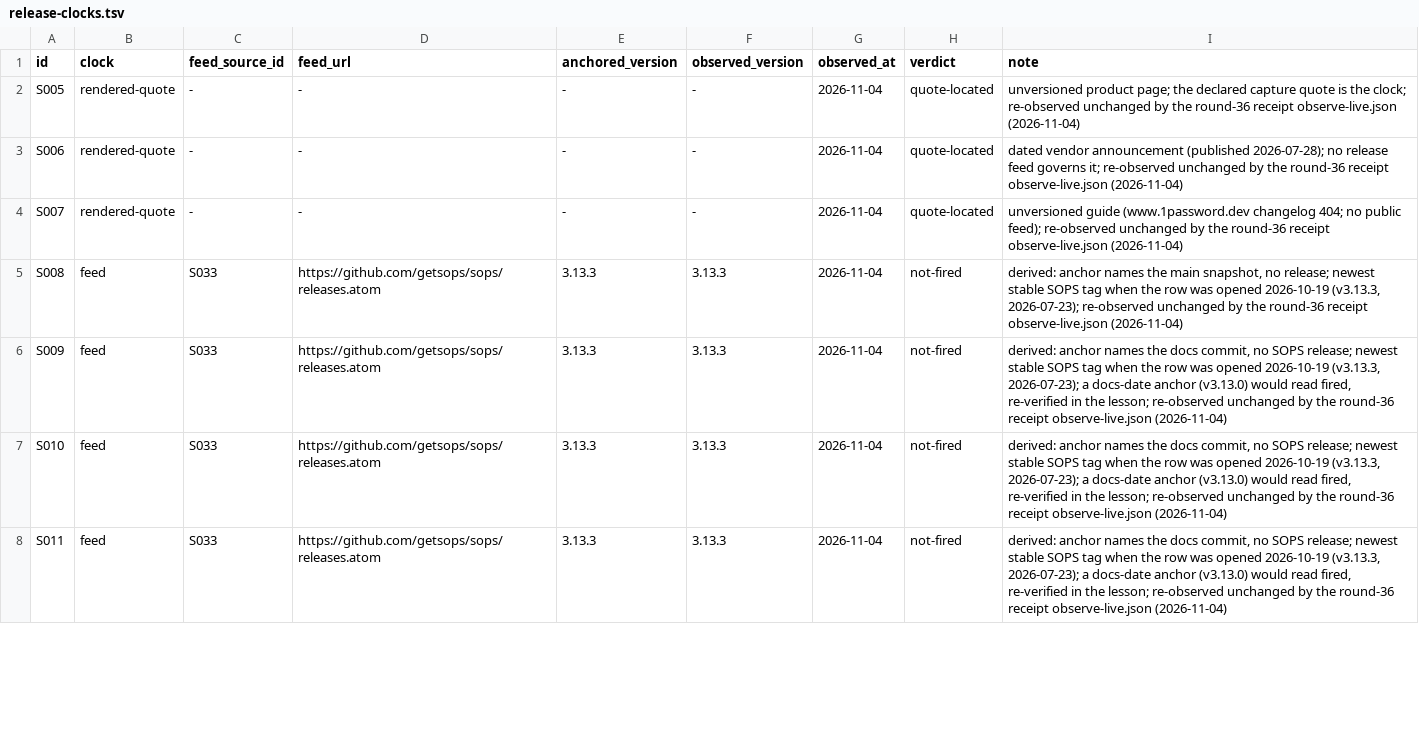
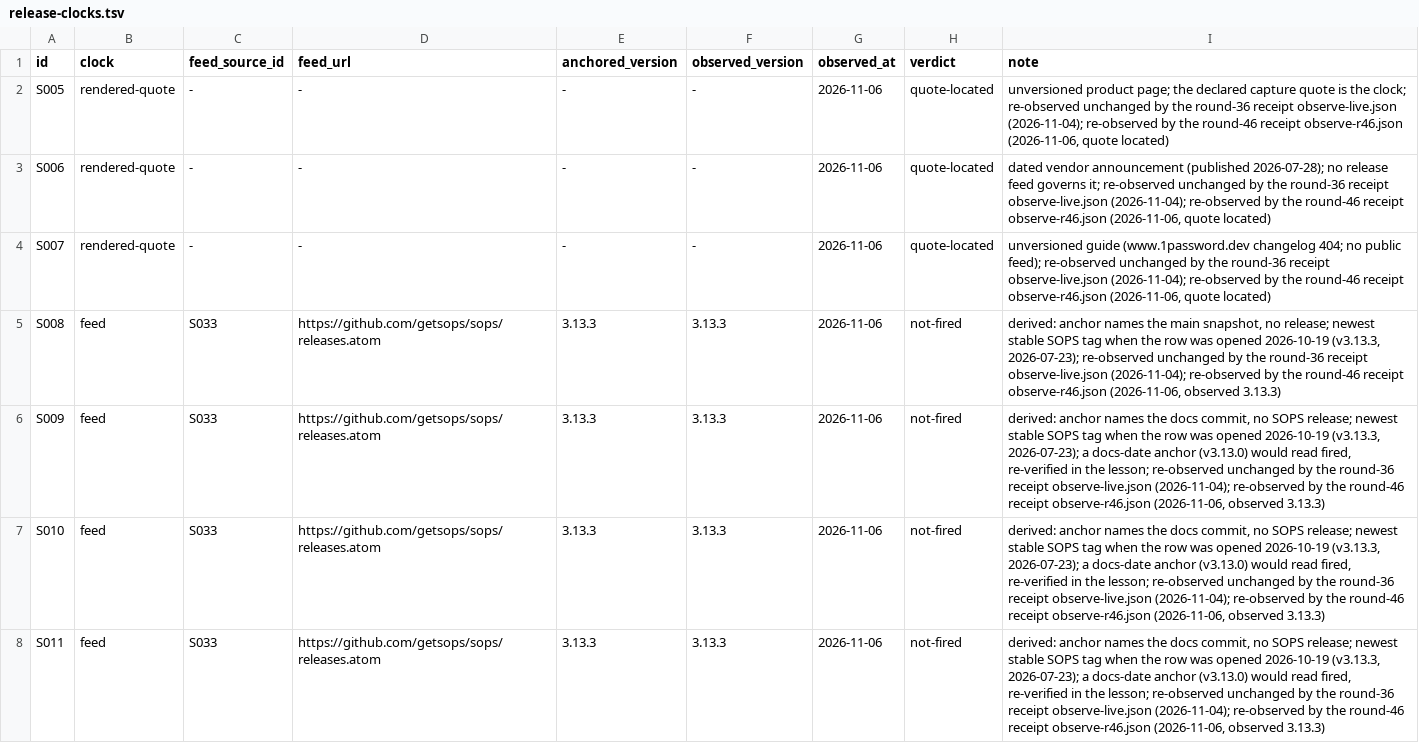
Before and after one commit to VeigaPunk/kagi-shokunin, a TSV file: corpus/release-clocks.tsv, drawn as a sheet; only a part is shown; the diff covers the shown part only.

Commit message:
round-46: candidate (C1 claims-declared selftest cases 9-12; C2 release clocks re-observed live 2026-11-06, S040/S041 retired, S098 bound to Revision 25, default receipt repointed; R36-03 migration, QM57, README coverage rows, SKILL/PROVINCE corrections, lesson, SCORECARD, LOG, stamps)

```diff
--- a/corpus/release-clocks.tsv
+++ b/corpus/release-clocks.tsv
@@ -1,8 +1,8 @@
 id	clock	feed_source_id	feed_url	anchored_version	observed_version	observed_at	verdict	note
-S005	rendered-quote	-	-	-	-	2026-11-04	quote-located	unversioned product page; the declared capture quote is the clock; re-observed unchanged by the round-36 receipt observe-live.json (2026-11-04)
-S006	rendered-quote	-	-	-	-	2026-11-04	quote-located	dated vendor announcement (published 2026-07-28); no release feed governs it; re-observed unchanged by the round-36 receipt observe-live.json (2026-11-04)
-S007	rendered-quote	-	-	-	-	2026-11-04	quote-located	unversioned guide (www.1password.dev changelog 404; no public feed); re-observed unchanged by the round-36 receipt observe-live.json (2026-11-04)
-S008	feed	S033	https://github.com/getsops/sops/releases.atom	3.13.3	3.13.3	2026-11-04	not-fired	derived: anchor names the main snapshot, no release; newest stable SOPS tag when the row was opened 2026-10-19 (v3.13.3, 2026-07-23); re-observed unchanged by the round-36 receipt observe-live.json (2026-11-04)
-S009	feed	S033	https://github.com/getsops/sops/releases.atom	3.13.3	3.13.3	2026-11-04	not-fired	derived: anchor names the docs commit, no SOPS release; newest stable SOPS tag when the row was opened 2026-10-19 (v3.13.3, 2026-07-23); a docs-date anchor (v3.13.0) would read fired, re-verified in the lesson; re-observed unchanged by the round-36 receipt observe-live.json (2026-11-04)
-S010	feed	S033	https://github.com/getsops/sops/releases.atom	3.13.3	3.13.3	2026-11-04	not-fired	derived: anchor names the docs commit, no SOPS release; newest stable SOPS tag when the row was opened 2026-10-19 (v3.13.3, 2026-07-23); a docs-date anchor (v3.13.0) would read fired, re-verified in the lesson; re-observed unchanged by the round-36 receipt observe-live.json (2026-11-04)
-S011	feed	S033	https://github.com/getsops/sops/releases.atom	3.13.3	3.13.3	2026-11-04	not-fired	derived: anchor names the docs commit, no SOPS release; newest stable SOPS tag when the row was opened 2026-10-19 (v3.13.3, 2026-07-23); a docs-date anchor (v3.13.0) would read fired, re-verified in the lesson; re-observed unchanged by the round-36 receipt observe-live.json (2026-11-04)
+S005	rendered-quote	-	-	-	-	2026-11-06	quote-located	unversioned product page; the declared capture quote is the clock; re-observed unchanged by the round-36 receipt observe-live.json (2026-11-04); re-observed by the round-46 receipt observe-r46.json (2026-11-06, quote located)
+S006	rendered-quote	-	-	-	-	2026-11-06	quote-located	dated vendor announcement (published 2026-07-28); no release feed governs it; re-observed unchanged by the round-36 receipt observe-live.json (2026-11-04); re-observed by the round-46 receipt observe-r46.json (2026-11-06, quote located)
+S007	rendered-quote	-	-	-	-	2026-11-06	quote-located	unversioned guide (www.1password.dev changelog 404; no public feed); re-observed unchanged by the round-36 receipt observe-live.json (2026-11-04); re-observed by the round-46 receipt observe-r46.json (2026-11-06, quote located)
+S008	feed	S033	https://github.com/getsops/sops/releases.atom	3.13.3	3.13.3	2026-11-06	not-fired	derived: anchor names the main snapshot, no release; newest stable SOPS tag when the row was opened 2026-10-19 (v3.13.3, 2026-07-23); re-observed unchanged by the round-36 receipt observe-live.json (2026-11-04); re-observed by the round-46 receipt observe-r46.json (2026-11-06, observed 3.13.3)
+S009	feed	S033	https://github.com/getsops/sops/releases.atom	3.13.3	3.13.3	2026-11-06	not-fired	derived: anchor names the docs commit, no SOPS release; newest stable SOPS tag when the row was opened 2026-10-19 (v3.13.3, 2026-07-23); a docs-date anchor (v3.13.0) would read fired, re-verified in the lesson; re-observed unchanged by the round-36 receipt observe-live.json (2026-11-04); re-observed by the round-46 receipt observe-r46.json (2026-11-06, observed 3.13.3)
+S010	feed	S033	https://github.com/getsops/sops/releases.atom	3.13.3	3.13.3	2026-11-06	not-fired	derived: anchor names the docs commit, no SOPS release; newest stable SOPS tag when the row was opened 2026-10-19 (v3.13.3, 2026-07-23); a docs-date anchor (v3.13.0) would read fired, re-verified in the lesson; re-observed unchanged by the round-36 receipt observe-live.json (2026-11-04); re-observed by the round-46 receipt observe-r46.json (2026-11-06, observed 3.13.3)
+S011	feed	S033	https://github.com/getsops/sops/releases.atom	3.13.3	3.13.3	2026-11-06	not-fired	derived: anchor names the docs commit, no SOPS release; newest stable SOPS tag when the row was opened 2026-10-19 (v3.13.3, 2026-07-23); a docs-date anchor (v3.13.0) would read fired, re-verified in the lesson; re-observed unchanged by the round-36 receipt observe-live.json (2026-11-04); re-observed by the round-46 receipt observe-r46.json (2026-11-06, observed 3.13.3)
```
Also changed, not shown: 1 added row, 2 removed rows and 42 edited cells elsewhere in this file, corpus/claim-ledger.tsv, corpus/claims-declared.tsv, 15 other files.
